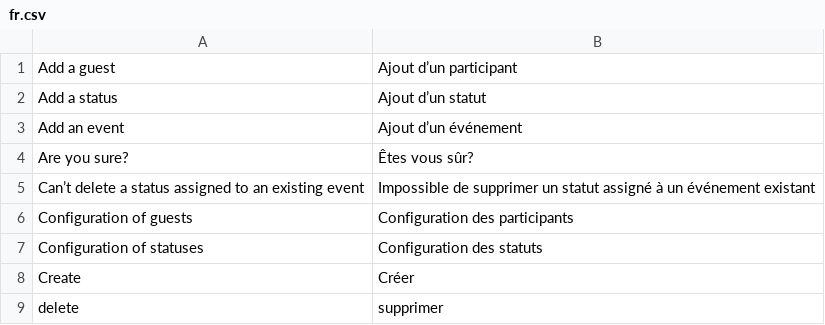
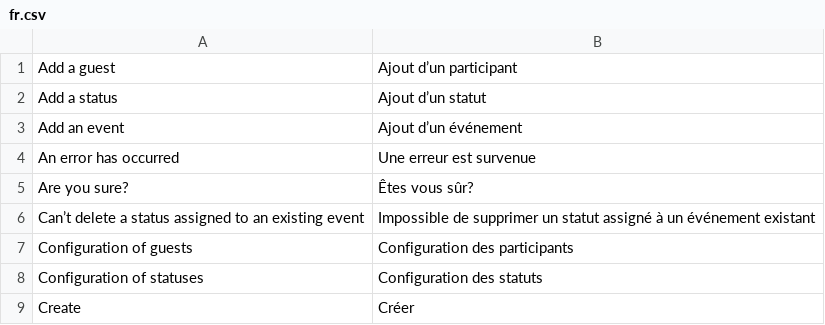
Before and after one commit to lobre/tdispo, a CSV file: translations/fr.csv, drawn as a sheet; only a part is shown; the shorter side is filled out with more unchanged rows.

```diff
--- a/translations/fr.csv
+++ b/translations/fr.csv
@@ -3,2 +3,3 @@
 "Add an event","Ajout d’un événement"
+"An error has occurred","Une erreur est survenue"
 "Are you sure?","Êtes vous sûr?"
```
Also changed, not shown: 11 other files.
